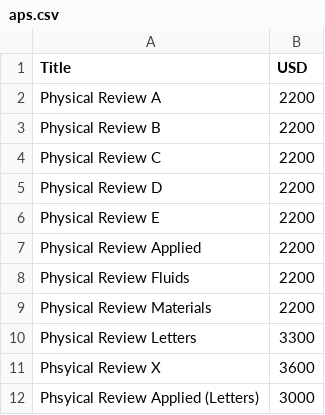
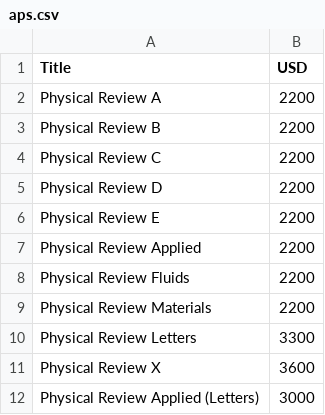
Before and after one commit to cpgray/uwoa, a CSV file: apc/aps.csv, drawn as a sheet.

```diff
--- a/apc/aps.csv
+++ b/apc/aps.csv
@@ -10,3 +10,3 @@ Physical Review Materials,2200
 Physical Review Letters,3300
-Phsyical Review X,3600
-Phsyical Review Applied (Letters),3000
+Physical Review X,3600
+Physical Review Applied (Letters),3000
```
Also changed, not shown: apc/bmc.csv, apc/emeraldfull.csv, 4 other files.
